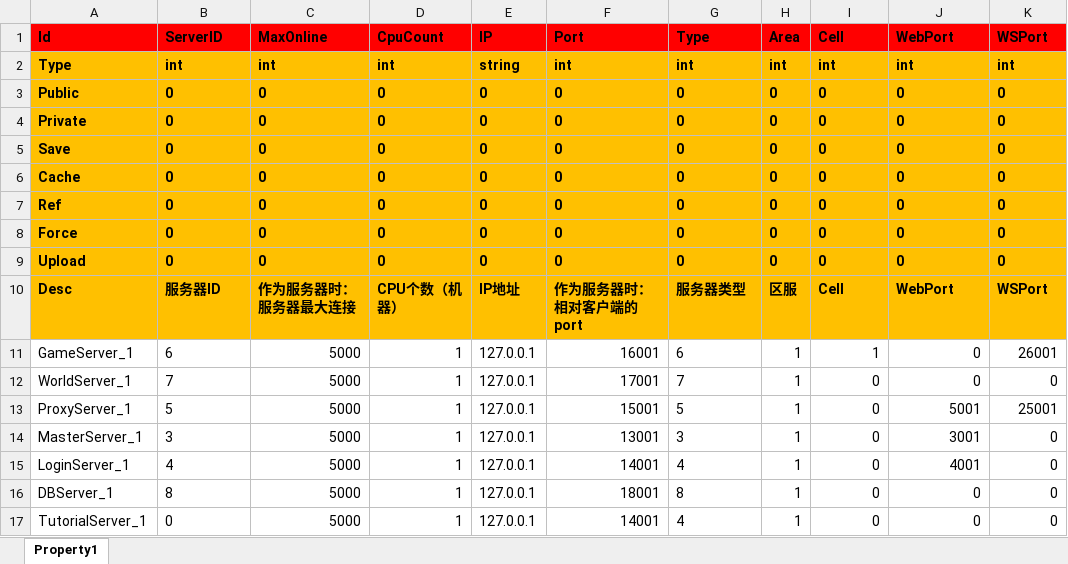
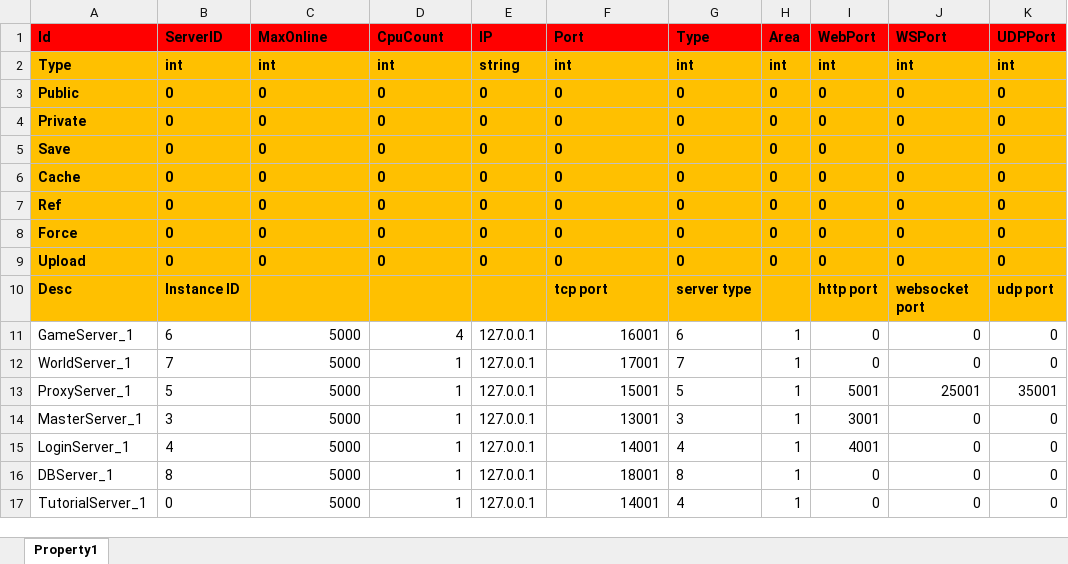
Before and after one commit to hu-81/NoahGameFramee, an Excel workbook: _Out/NFDataCfg/Excel/Server.xlsx, sheet Property1, drawn as a sheet; values as stored, in another font and other column widths than the file's, no borders; the diff names each change by its address in the sheet, - before the commit and + after, or states it on an @@ line.

```diff
--- a/_Out/NFDataCfg/Excel/Server.xlsx (sheet Property1)
+++ b/_Out/NFDataCfg/Excel/Server.xlsx (sheet Property1)
-I1: Cell
+I1: WebPort
-J1: WebPort
+J1: WSPort
-K1: WSPort
+K1: UDPPort
-B10 (ServerID): 服务器ID
+B10 (ServerID): Instance ID
-C10 (MaxOnline): 作为服务器时：服务器最大连接
+C10 (MaxOnline): (empty)
-D10 (CpuCount): CPU个数（机器）
+D10 (CpuCount): (empty)
-E10 (IP): IP地址
+E10 (IP): (empty)
-F10 (Port): 作为服务器时：相对客户端的port
+F10 (Port): tcp port
-G10 (Type): 服务器类型
+G10 (Type): server type
-H10 (Area): 区服
+H10 (Area): (empty)
-I10 (WebPort): Cell
+I10 (WebPort): http port
-J10 (WSPort): WebPort
+J10 (WSPort): websocket port
-K10 (UDPPort): WSPort
+K10 (UDPPort): udp port
-D11 (CpuCount): 1
+D11 (CpuCount): 4
-I11 (WebPort): 1
+I11 (WebPort): 0
-K11 (UDPPort): 26001
+K11 (UDPPort): 0
-I13 (WebPort): 0
+I13 (WebPort): 5001
-J13 (WSPort): 5001
+J13 (WSPort): 25001
-K13 (UDPPort): 25001
+K13 (UDPPort): 35001
-I14 (WebPort): 0
+I14 (WebPort): 3001
-J14 (WSPort): 3001
+J14 (WSPort): 0
-I15 (WebPort): 0
+I15 (WebPort): 4001
-J15 (WSPort): 4001
+J15 (WSPort): 0
```
Also changed, not shown: 4 other files.
